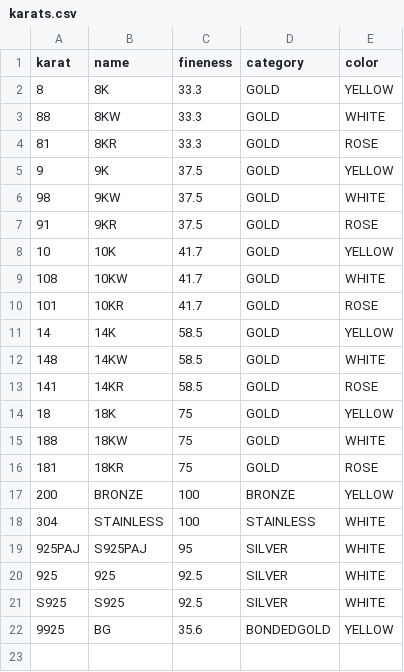
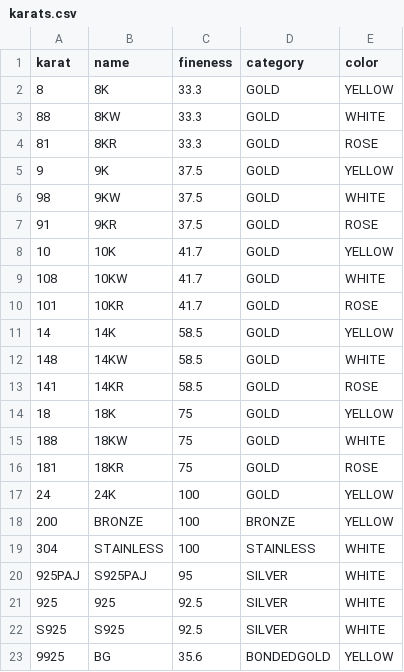
Before and after one commit to zmfengg/miscs, a CSV file: utilz/res/karats.csv, drawn as a sheet.

```diff
--- a/utilz/res/karats.csv
+++ b/utilz/res/karats.csv
@@ -16,2 +16,3 @@ karat,name,fineness,category,color
 181,18KR,75,GOLD,ROSE
+24,24K,100,GOLD,YELLOW
 200,BRONZE,100,BRONZE,YELLOW
```
Also changed, not shown: 1 other file.
